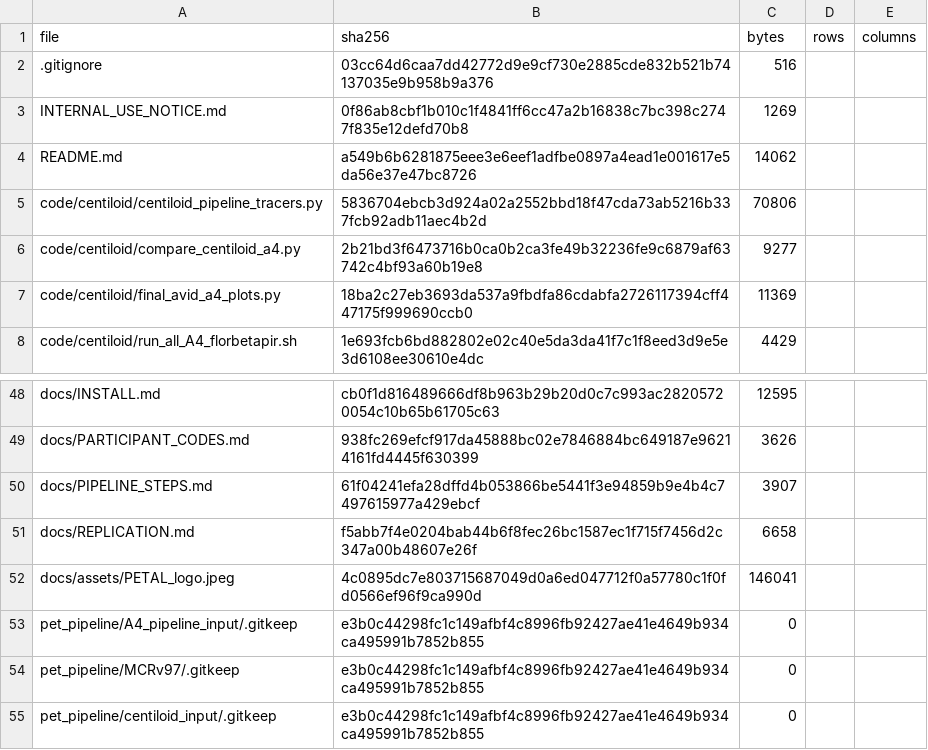
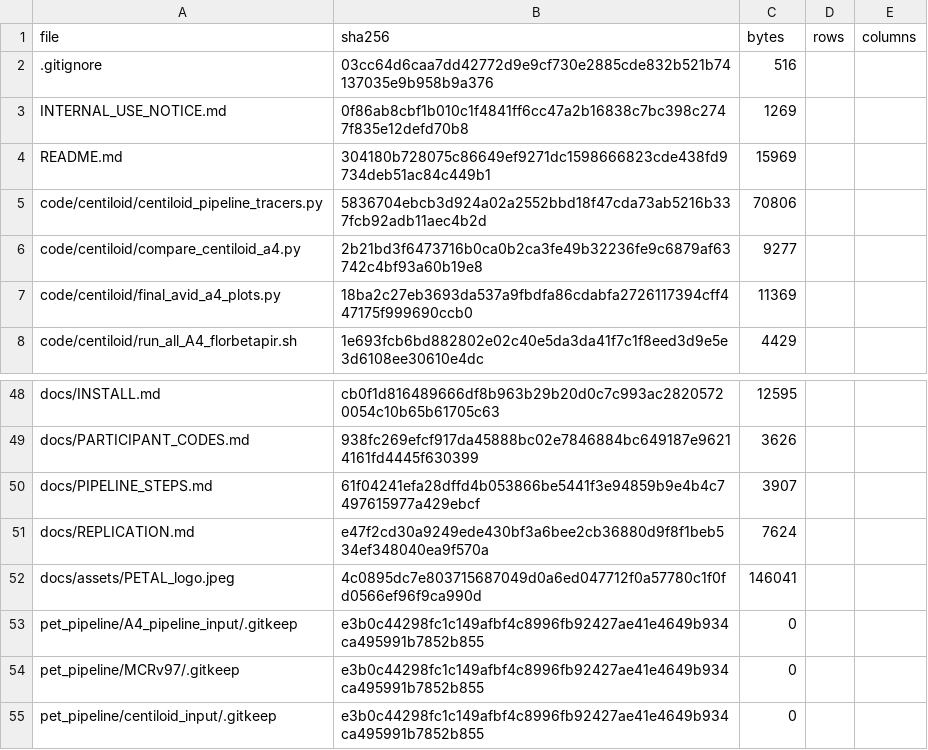
Before and after one commit to inbrainlab/PETAL, a CSV file: MANIFEST.csv, drawn as a sheet; only a part is shown, gaps mark what is left out.

```diff
--- a/MANIFEST.csv
+++ b/MANIFEST.csv
@@ -3,3 +3,3 @@ file,sha256,bytes,rows,columns
 INTERNAL_USE_NOTICE.md,0f86ab8cbf1b010c1f4841ff6cc47a2b16838c7bc398c2747f835e12defd70b8,1269,,
-README.md,a549b6b6281875eee3e6eef1adfbe0897a4ead1e001617e5da56e37e47bc8726,14062,,
+README.md,304180b728075c86649ef9271dc1598666823cde438fd9734deb51ac84c449b1,15969,,
 code/centiloid/centiloid_pipeline_tracers.py,5836704ebcb3d924a02a2552bbd18f47cda73ab5216b337fcb92adb11aec4b2d,70806,,
@@ -50,3 +50,3 @@ docs/PARTICIPANT_CODES.md,938fc269efcf917da45888bc02e7846884bc649187e96214161fd4
 docs/PIPELINE_STEPS.md,61f04241efa28dffd4b053866be5441f3e94859b9e4b4c7497615977a429ebcf,3907,,
-docs/REPLICATION.md,f5abb7f4e0204bab44b6f8fec26bc1587ec1f715f7456d2c347a00b48607e26f,6658,,
+docs/REPLICATION.md,e47f2cd30a9249ede430bf3a6bee2cb36880d9f8f1beb534ef348040ea9f570a,7624,,
 docs/assets/PETAL_logo.jpeg,4c0895dc7e803715687049d0a6ed047712f0a57780c1f0fd0566ef96f9ca990d,146041,,
```
Also changed, not shown: 3 other files.
